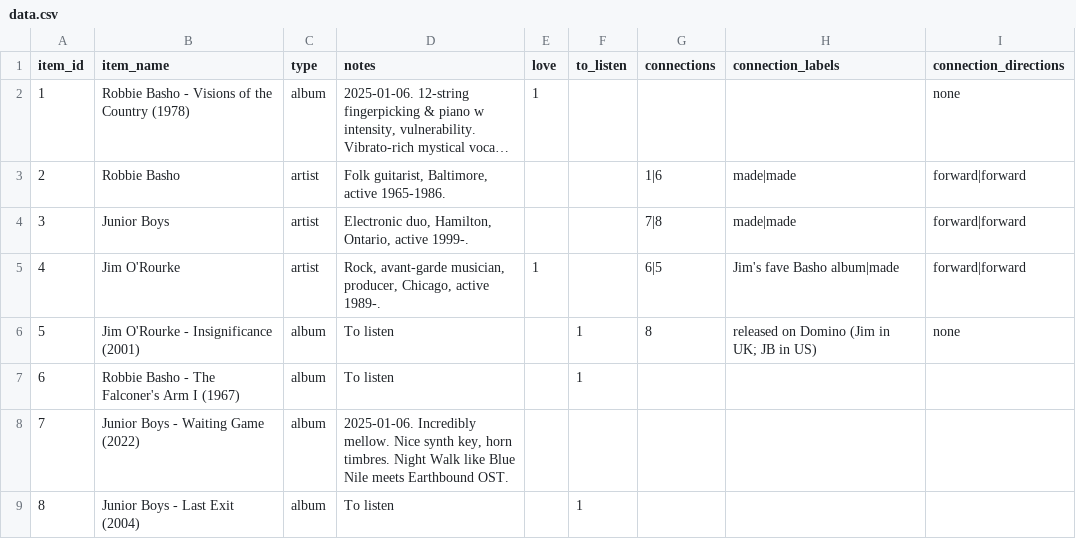
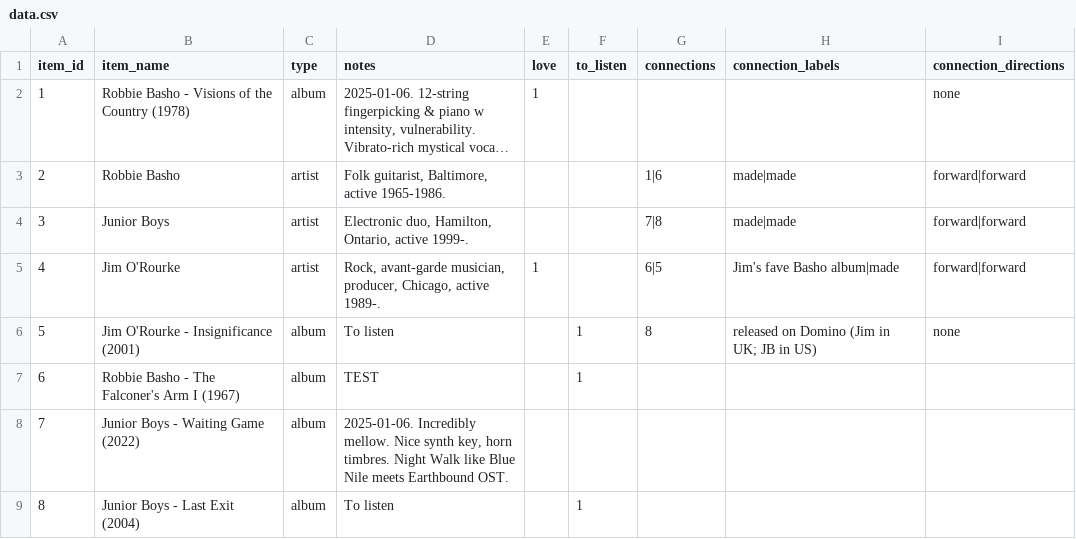
Before and after one commit to sjhardwick/listening_journal, a CSV file: data.csv, drawn as a sheet; long unchanged cells end in ….

Commit message:
update data as test

```diff
--- a/data.csv
+++ b/data.csv
@@ -6,3 +6,3 @@
 5,Jim O'Rourke - Insignificance (2001),album,To listen,,1,8,released on Domino (Jim in UK; JB in US),none
-6,Robbie Basho - The Falconer's Arm I (1967),album,To listen,,1,,,
+6,Robbie Basho - The Falconer's Arm I (1967),album,TEST,,1,,,
 7,Junior Boys - Waiting Game (2022),album,"2025-01-06. Incredibly mellow. Nice synth key, horn timbres. Night Walk like Blue Nile meets Earthbound OST.",,,,,
```
